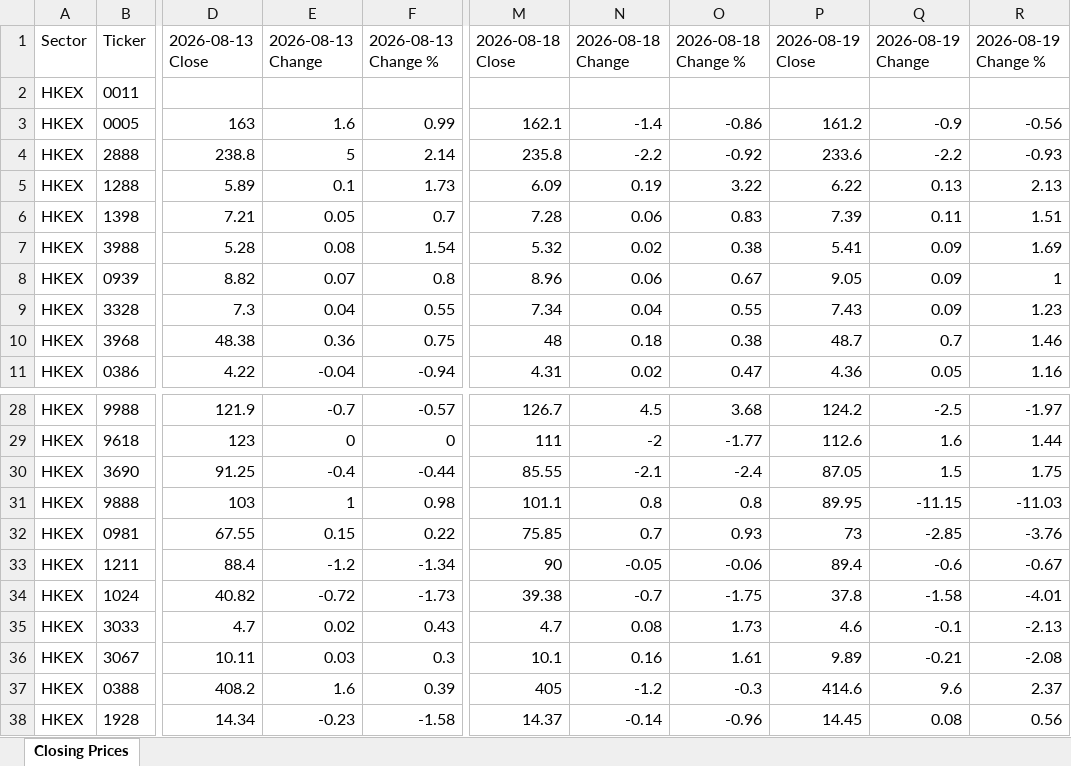
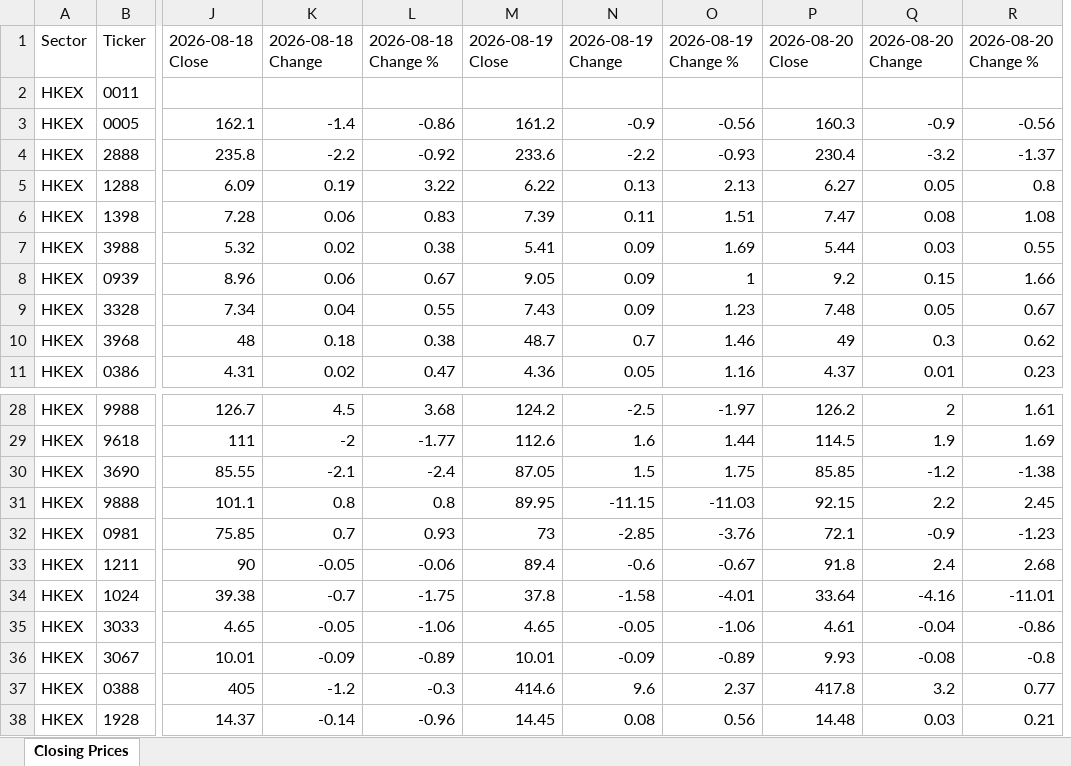
Before and after one commit to mmualim/stock-closing-prices, an Excel workbook: outputs/stock_closing_prices.xlsx, sheet Closing Prices, drawn as a sheet; only a part is shown, gaps mark what is left out; values as stored, in another font and other column widths than the file's, no borders; removed rows and columns are numbered as before the commit, all else as after; the diff names each change by its address in the sheet, - before the commit and + after, or states it on an @@ line.

Commit message:
Refresh stock closing prices

```diff
--- a/outputs/stock_closing_prices.xlsx (sheet Closing Prices)
+++ b/outputs/stock_closing_prices.xlsx (sheet Closing Prices)
-column D, rows 1-11: 2026-08-13 Close |  | 163 | 238.8 | 5.89 | 7.21 | 5.28 | 8.82 | 7.3 | 48.38 | 4.22; rows 28-38: 121.9 | 123 | 91.25 | 103 | 67.55 | 88.4 | 40.82 | 4.7 | 10.11 | 408.2 | 14.34
-column E, rows 1-11: 2026-08-13 Change |  | 1.6 | 5 | 0.1 | 0.05 | 0.08 | 0.07 | 0.04 | 0.36 | -0.04; rows 28-38: -0.7 | 0 | -0.4 | 1 | 0.15 | -1.2 | -0.72 | 0.02 | 0.03 | 1.6 | -0.23
-column F, rows 1-11: 2026-08-13 Change % |  | 0.99 | 2.14 | 1.73 | 0.7 | 1.54 | 0.8 | 0.55 | 0.75 | -0.94; rows 28-38: -0.57 | 0 | -0.44 | 0.98 | 0.22 | -1.34 | -1.73 | 0.43 | 0.3 | 0.39 | -1.58
+column P, rows 1-11: 2026-08-20 Close |  | 160.3 | 230.4 | 6.27 | 7.47 | 5.44 | 9.2 | 7.48 | 49 | 4.37; rows 28-38: 126.2 | 114.5 | 85.85 | 92.15 | 72.1 | 91.8 | 33.64 | 4.61 | 9.93 | 417.8 | 14.48
+column Q, rows 1-11: 2026-08-20 Change |  | -0.9 | -3.2 | 0.05 | 0.08 | 0.03 | 0.15 | 0.05 | 0.3 | 0.01; rows 28-38: 2 | 1.9 | -1.2 | 2.2 | -0.9 | 2.4 | -4.16 | -0.04 | -0.08 | 3.2 | 0.03
+column R, rows 1-11: 2026-08-20 Change % |  | -0.56 | -1.37 | 0.8 | 1.08 | 0.55 | 1.66 | 0.67 | 0.62 | 0.23; rows 28-38: 1.61 | 1.69 | -1.38 | 2.45 | -1.23 | 2.68 | -11.01 | -0.86 | -0.8 | 0.77 | 0.21
-J35: 4.7
+J35: 4.65
-K35: 0.08
+K35: -0.05
-L35: 1.73
+L35: -1.06
-M35: 4.6
+M35: 4.65
-N35: -0.1
+N35: -0.05
-O35: -2.13
+O35: -1.06
-J36: 10.1
+J36: 10.01
-K36: 0.16
+K36: -0.09
-L36: 1.61
+L36: -0.89
-M36: 9.89
+M36: 10.01
-N36: -0.21
+N36: -0.09
-O36: -2.08
+O36: -0.89
```
Also changed, not shown: 2 other files.
